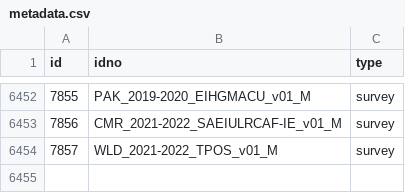
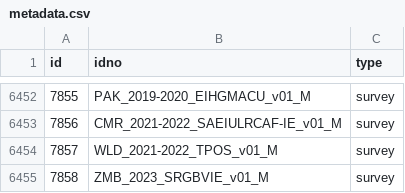
Before and after one commit to worldbank/mdl_collector, a CSV file: data/world_bank/metadata.csv, drawn as a sheet; only a part is shown, gaps mark what is left out; the diff names each change by its address in the sheet, - before the commit and + after, or states it on an @@ line.

```diff
--- a/data/world_bank/metadata.csv
+++ b/data/world_bank/metadata.csv
+row 6455: 7858 | ZMB_2023_SRGBVIE_v01_M | survey
```
